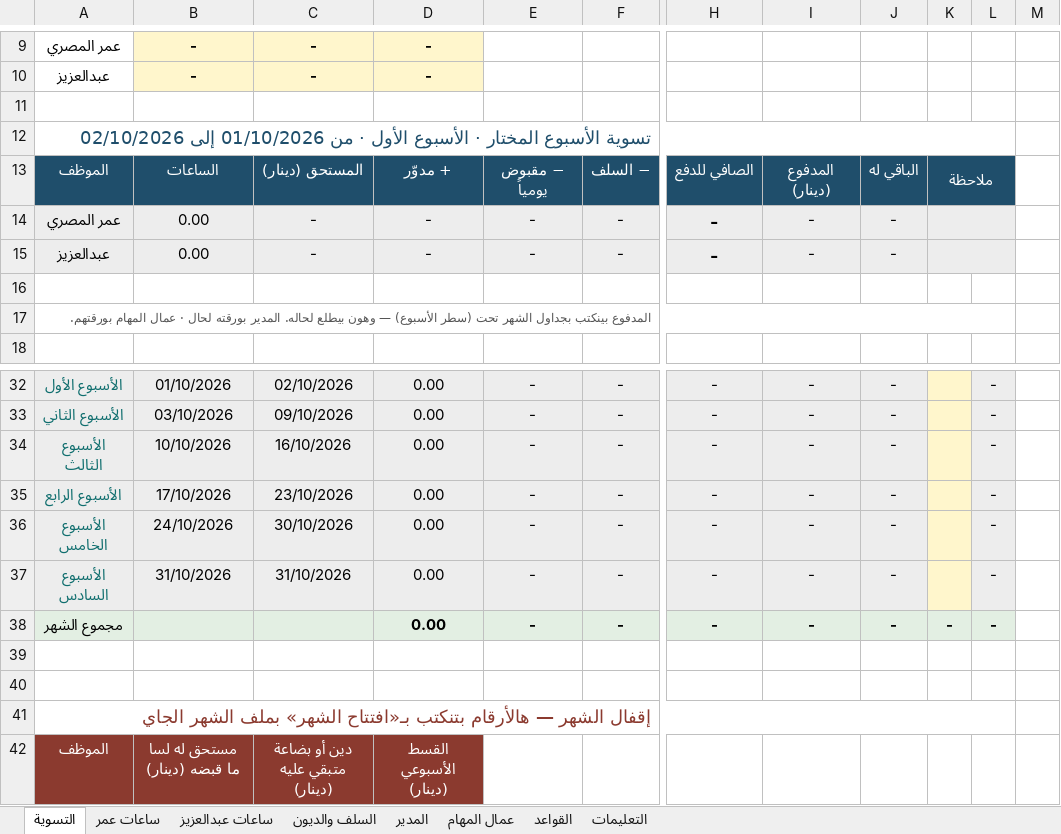
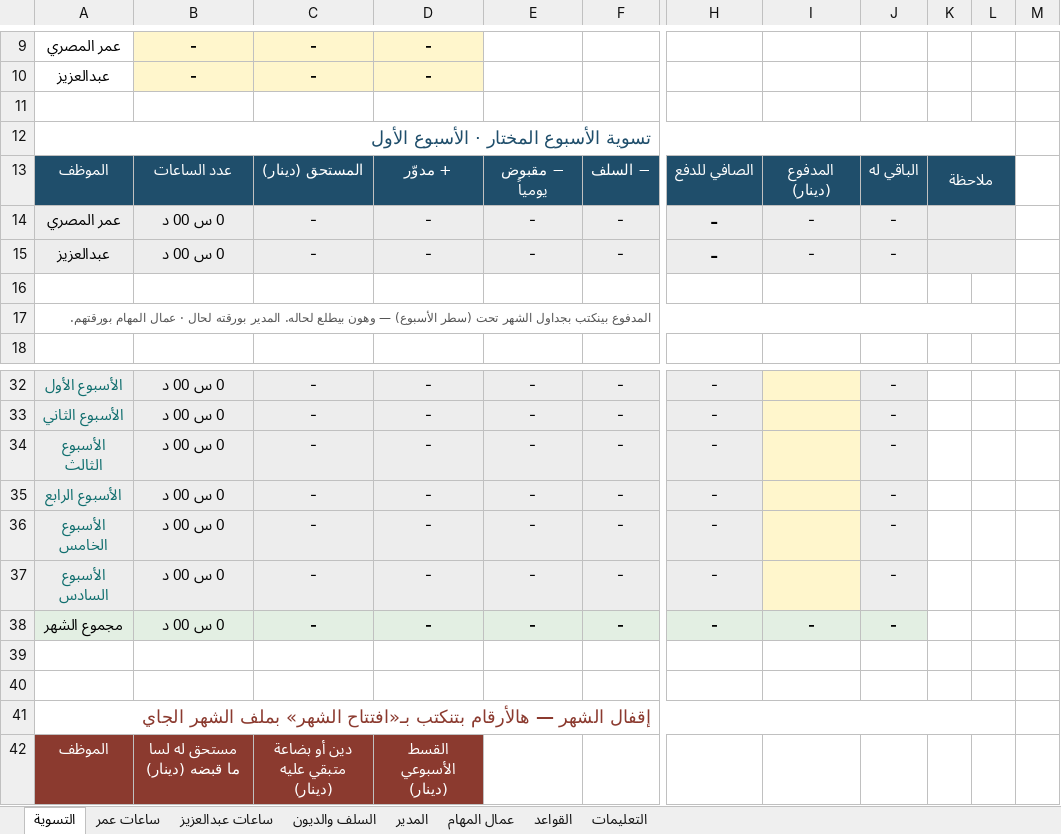
Before and after one commit to engineeringjo-dev/Fam-Bam, an Excel workbook: العون/نظام_الموظفين.xlsx, sheet التسوية, drawn as a sheet; only a part is shown, gaps mark what is left out; values as stored, in another font and other column widths than the file's, no borders; conditional formats not drawn; the diff covers the shown part only; the diff names each change by its address in the sheet, - before the commit and + after, or states it on an @@ line.

```diff
--- a/العون/نظام_الموظفين.xlsx (sheet التسوية)
+++ b/العون/نظام_الموظفين.xlsx (sheet التسوية)
-A12: …الأسبوع الأول · من 01/10/2026 إلى 02/10/2026
+A12: …الأسبوع الأول
-B13: الساعات
+B13: عدد الساعات
-B14:B15: 0.00
+B14:B15: 0 س 00 د
-B32: 01/10/2026
+B32: 0 س 00 د
-C32: 02/10/2026
+C32: -
-D32:D38: 0.00
+D32:D38: -
-I32:I37: -
+I32:I37: (empty)
-I32:I37 fill: #EDEDED
+I32:I37 fill: #FFF6CC
-K32:K37 fill: #FFF6CC
+K32:K37 fill: none
-L32:L38: -
+L32:L38: (empty)
-L32:L37 fill: #EDEDED
+L32:L37 fill: none
-B33: 03/10/2026
+B33: 0 س 00 د
-C33: 09/10/2026
+C33: -
-B34: 10/10/2026
+B34: 0 س 00 د
-C34: 16/10/2026
+C34: -
-B35: 17/10/2026
+B35: 0 س 00 د
-C35: 23/10/2026
+C35: -
-B36: 24/10/2026
+B36: 0 س 00 د
-C36: 30/10/2026
+C36: -
-B37: 31/10/2026
+B37: 0 س 00 د
-C37: 31/10/2026
+C37: -
-B38: (empty)
+B38: 0 س 00 د
-C38: (empty)
+C38: -
-K38: -
+K38: (empty)
-K38:L38 fill: #E3EFE3
+K38:L38 fill: none
```
Also changed, not shown: 4 added rows, 4 removed rows, 35 edited cells and cell formats elsewhere in this sheet, sheet ساعات عمر, sheet ساعات عبدالعزيز, sheet التعليمات, formulas that keep their value, 3 other files.
